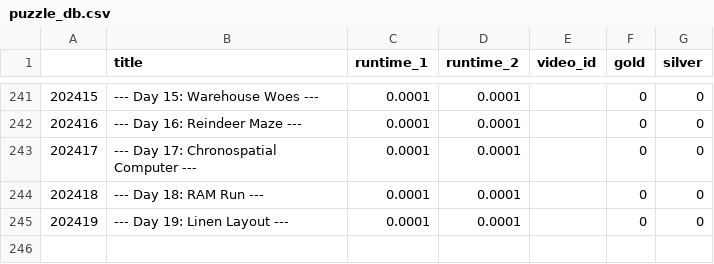
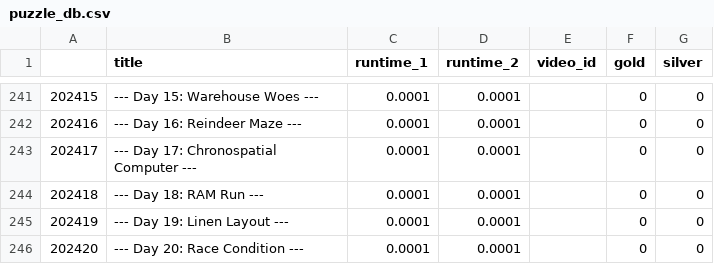
Before and after one commit to mgtezak/Advent-of-Code-Puzzle-Solver, a CSV file: data/puzzle_db.csv, drawn as a sheet; only a part is shown, gaps mark what is left out; the diff names each change by its address in the sheet, - before the commit and + after, or states it on an @@ line.

```diff
--- a/data/puzzle_db.csv
+++ b/data/puzzle_db.csv
+row 246: 202420 | --- Day 20: Race Condition --- | 0.0001 | 0.0001 |  | 0 | 0
```
Also changed, not shown: 4 other files.
